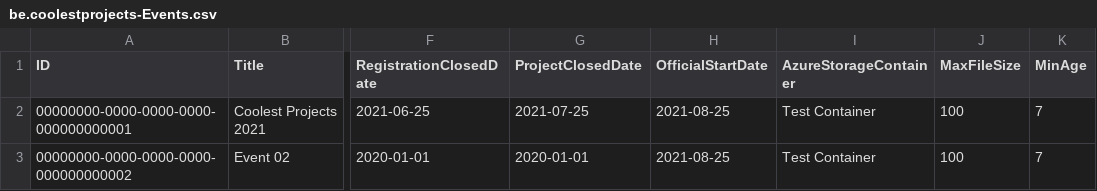
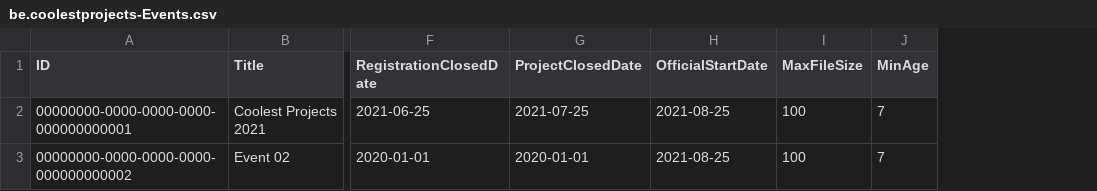
Before and after one commit to DoublG/sap-coolestprojects, a CSV file: db/csv/be.coolestprojects-Events.csv, drawn as a sheet; only a part is shown, gaps mark what is left out; the diff names each change by its address in the sheet, - before the commit and + after, or states it on an @@ line.

Commit message:
remove azure

```diff
--- a/db/csv/be.coolestprojects-Events.csv
+++ b/db/csv/be.coolestprojects-Events.csv
-column I (AzureStorageContainer), rows 2-3: Test Container | Test Container
```
Also changed, not shown: 2 other files.
